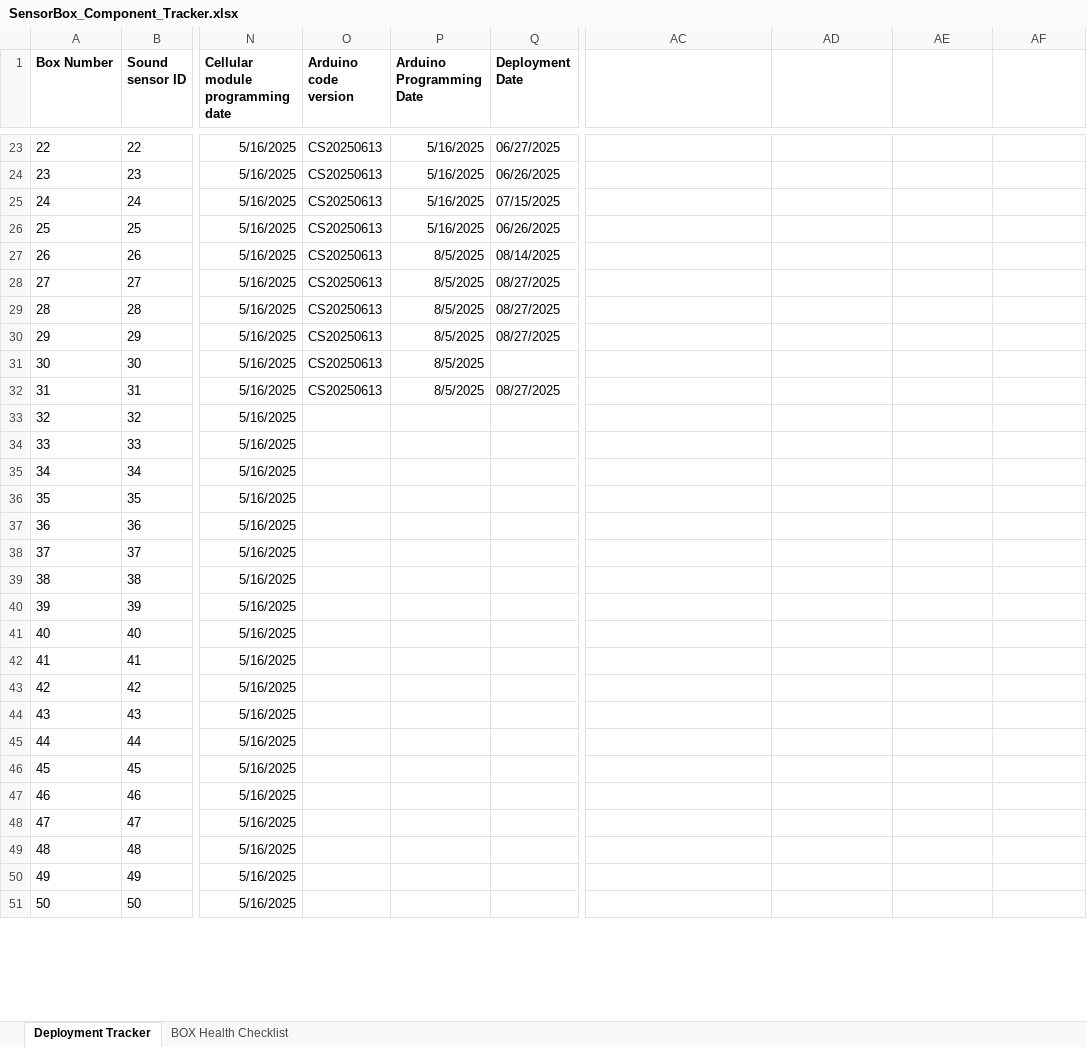
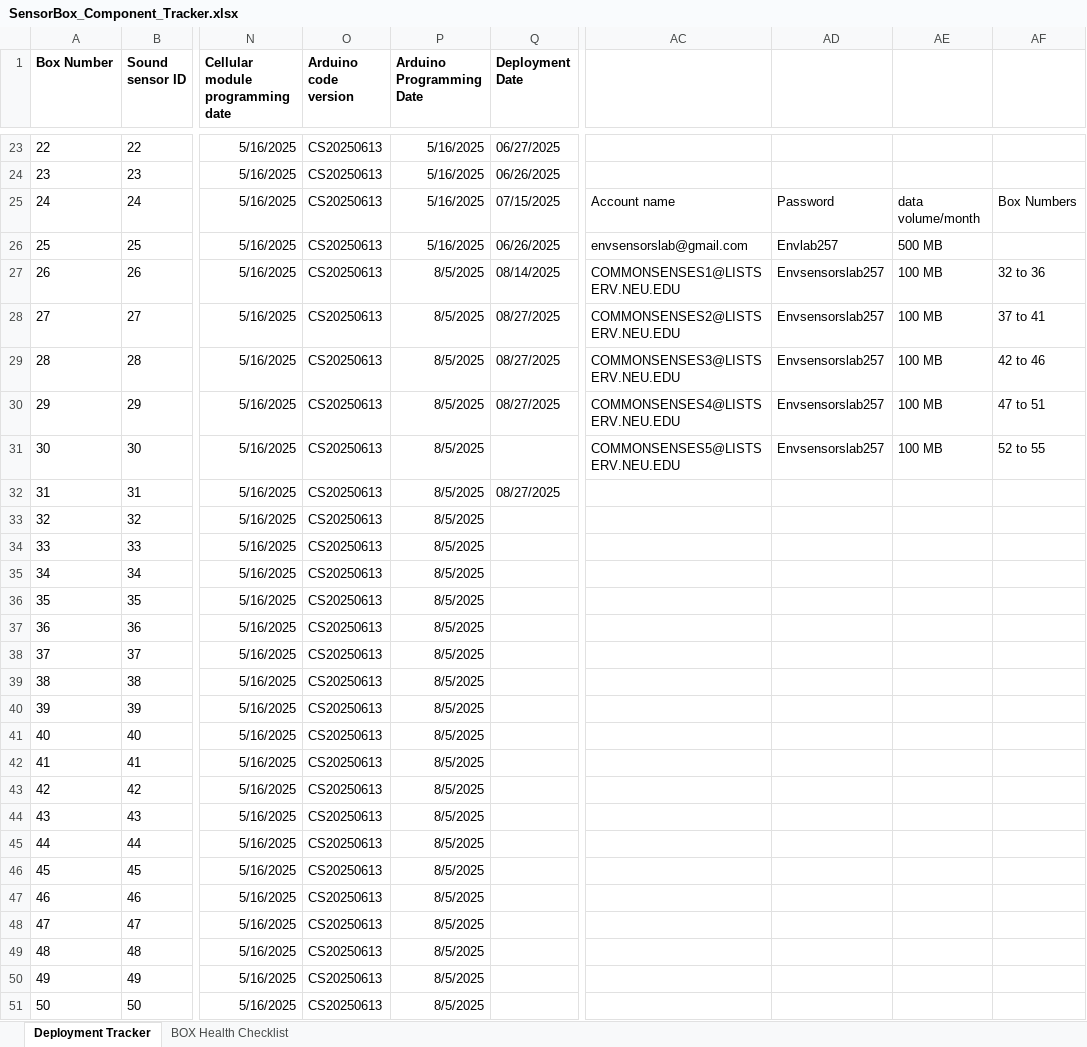
Before and after one commit to KriishAHate/CommonSENSES, an Excel workbook: Sensor Box Deployment Inventory /Deployment Invetory Excel File/SensorBox_Component_Tracker.xlsx, sheet Deployment Tracker, drawn as a sheet; only a part is shown, gaps mark what is left out; values as stored, in another font and other column widths than the file's, no borders; the diff covers the shown part only; the diff names each change by its address in the sheet, - before the commit and + after, or states it on an @@ line.

Commit message:
Updated the deployment tracker sheet with dates and log in information

```diff
--- a/Sensor Box Deployment Inventory /Deployment Invetory Excel File/SensorBox_Component_Tracker.xlsx (sheet Deployment Tracker)
+++ b/Sensor Box Deployment Inventory /Deployment Invetory Excel File/SensorBox_Component_Tracker.xlsx (sheet Deployment Tracker)
-AC25: (empty)
+AC25: Account name
-AD25: (empty)
+AD25: Password
-AE25: (empty)
+AE25: data volume/month
-AF25: (empty)
+AF25: Box Numbers
-AC26: (empty)
+AC26: envsensorslab@gmail.com
-AD26: (empty)
+AD26: Envlab257
-AE26: (empty)
+AE26: 500 MB
-AC27: (empty)
+AC27: COMMONSENSES1@LISTSERV.NEU.EDU
-AD27:AD31: (empty)
+AD27:AD31: Envsensorslab257
-AE27:AE31: (empty)
+AE27:AE31: 100 MB
-AF27: (empty)
+AF27: 32 to 36
-AC28: (empty)
+AC28: COMMONSENSES2@LISTSERV.NEU.EDU
-AF28: (empty)
+AF28: 37 to 41
-AC29: (empty)
+AC29: COMMONSENSES3@LISTSERV.NEU.EDU
-AF29: (empty)
+AF29: 42 to 46
-AC30: (empty)
+AC30: COMMONSENSES4@LISTSERV.NEU.EDU
-AF30: (empty)
+AF30: 47 to 51
-AC31: (empty)
+AC31: COMMONSENSES5@LISTSERV.NEU.EDU
-AF31: (empty)
+AF31: 52 to 55
-O33:O51 (Arduino code version): (empty)
+O33:O51 (Arduino code version): CS20250613
-P33:P51 (Arduino Programming Date): (empty)
+P33:P51 (Arduino Programming Date): 8/5/2025
```
Also changed, not shown: 4 edited cells elsewhere in this sheet, 1 other file.
